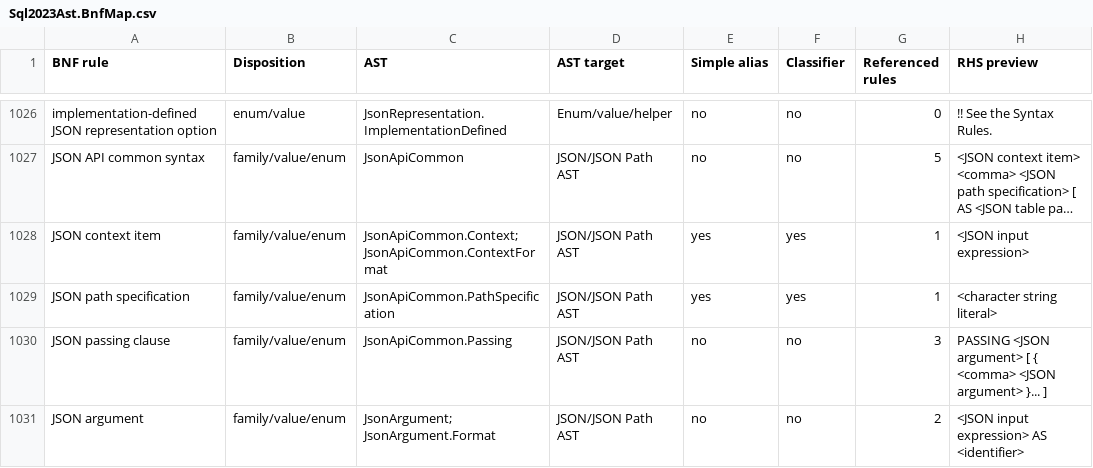
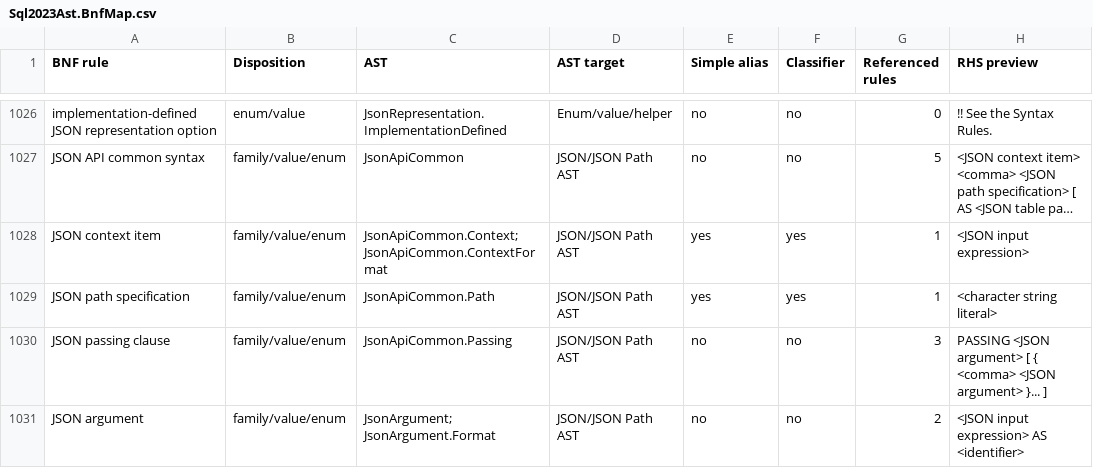
Before and after one commit to dotgram/dotgram, a CSV file: src/DotGram.Sql/Standard/Specification/Sql2023Ast.BnfMap.csv, drawn as a sheet; only a part is shown, gaps mark what is left out; long unchanged cells end in …; the diff names each change by its address in the sheet, - before the commit and + after, or states it on an @@ line.

```diff
--- a/src/DotGram.Sql/Standard/Specification/Sql2023Ast.BnfMap.csv
+++ b/src/DotGram.Sql/Standard/Specification/Sql2023Ast.BnfMap.csv
-C1029 (AST): JsonApiCommon.PathSpecification
+C1029 (AST): JsonApiCommon.Path
```
Also changed, not shown: 10 other files.
